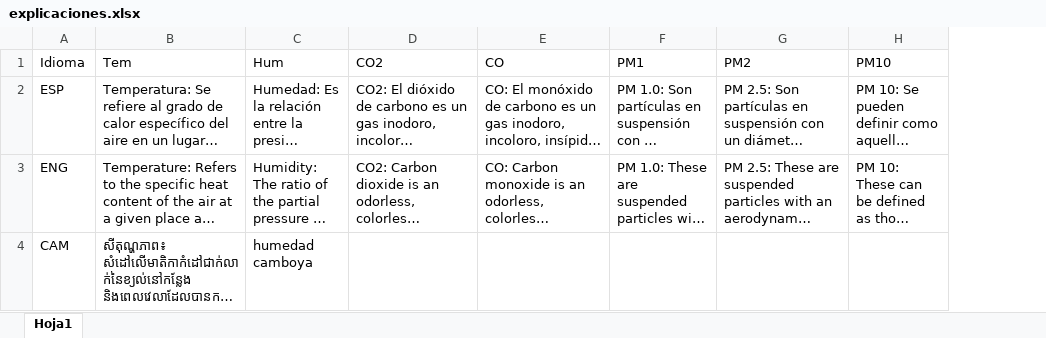
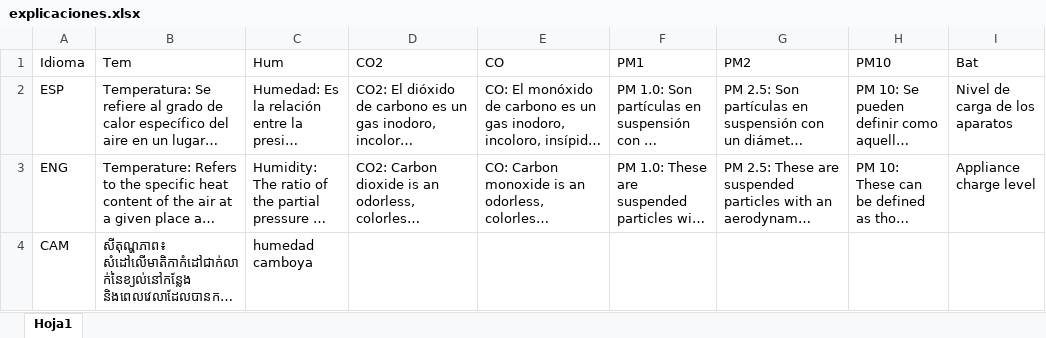
Before and after one commit to Rietta5/Proyecto_Wurth, an Excel workbook: explicaciones.xlsx, sheet Hoja1, drawn as a sheet; long unchanged cells end in …; values as stored, in another font and other column widths than the file's, no borders; the diff names each change by its address in the sheet, - before the commit and + after, or states it on an @@ line.

```diff
--- a/explicaciones.xlsx (sheet Hoja1)
+++ b/explicaciones.xlsx (sheet Hoja1)
+column I (Bat), rows 2-3: Nivel de carga de los aparatos | Appliance charge level
```
Also changed, not shown: variables_factores.xlsx, 2 other files.
